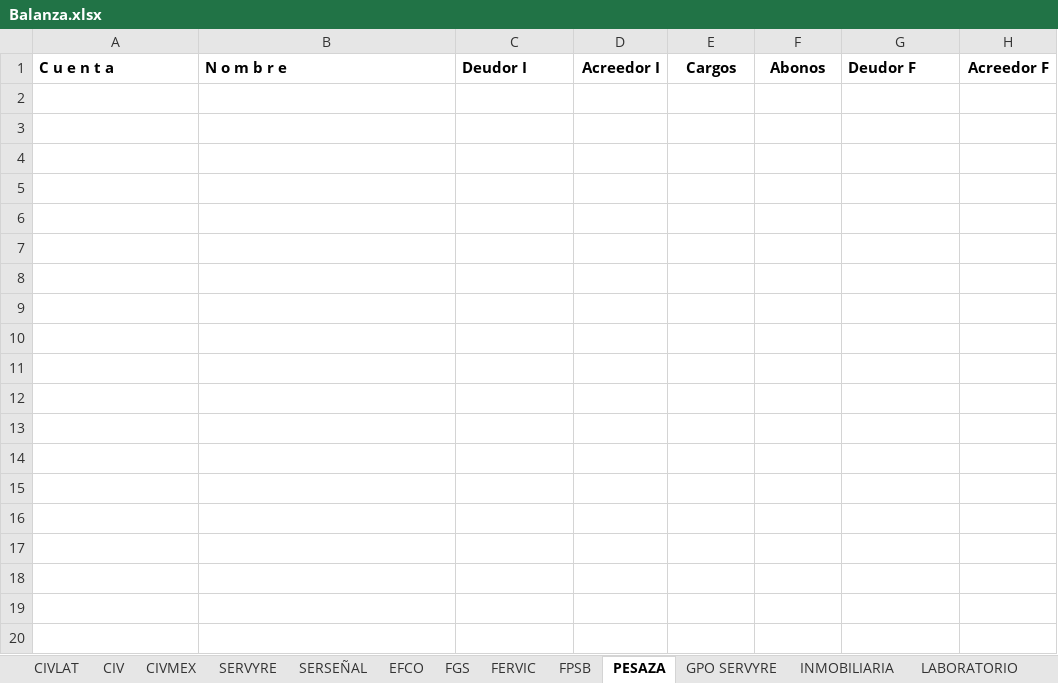
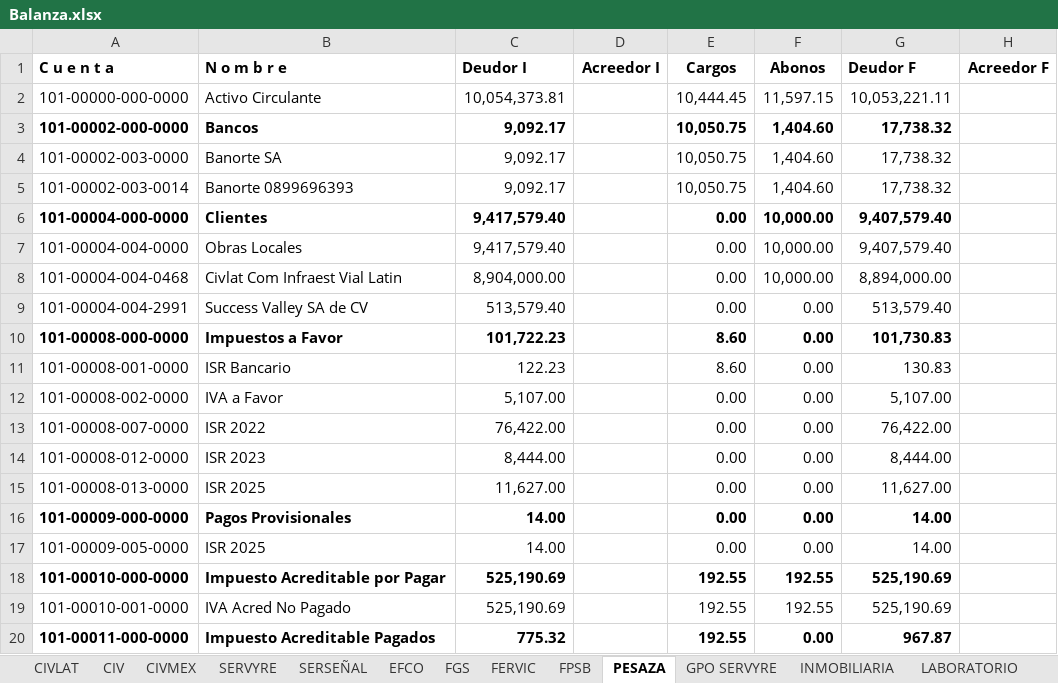
Before and after one commit to EduardoCampa/dashboard-financiero, an Excel workbook: Balanzas/2026/09/Balanza.xlsx, sheet PESAZA, drawn as a sheet; only a part is shown; values as stored, in another font and other column widths than the file's, no borders; the diff covers the shown part only; the diff names each change by its address in the sheet, - before the commit and + after, or states it on an @@ line.

```diff
--- a/Balanzas/2026/09/Balanza.xlsx (sheet PESAZA)
+++ b/Balanzas/2026/09/Balanza.xlsx (sheet PESAZA)
+row 2: 101-00000-000-0000 | Activo Circulante | 10,054,373.81 |  | 10,444.45 | 11,597.15 | 10,053,221.11
+row 3: 101-00002-000-0000 | Bancos | 9,092.17 |  | 10,050.75 | 1,404.60 | 17,738.32
+row 4: 101-00002-003-0000 | Banorte SA | 9,092.17 |  | 10,050.75 | 1,404.60 | 17,738.32
+row 5: 101-00002-003-0014 | Banorte 0899696393 | 9,092.17 |  | 10,050.75 | 1,404.60 | 17,738.32
+row 6: 101-00004-000-0000 | Clientes | 9,417,579.40 |  | 0.00 | 10,000.00 | 9,407,579.40
+row 7: 101-00004-004-0000 | Obras Locales | 9,417,579.40 |  | 0.00 | 10,000.00 | 9,407,579.40
+row 8: 101-00004-004-0468 | Civlat Com Infraest Vial Latin | 8,904,000.00 |  | 0.00 | 10,000.00 | 8,894,000.00
+row 9: 101-00004-004-2991 | Success Valley SA de CV | 513,579.40 |  | 0.00 | 0.00 | 513,579.40
+row 10: 101-00008-000-0000 | Impuestos a Favor | 101,722.23 |  | 8.60 | 0.00 | 101,730.83
+row 11: 101-00008-001-0000 | ISR Bancario | 122.23 |  | 8.60 | 0.00 | 130.83
+row 12: 101-00008-002-0000 | IVA a Favor | 5,107.00 |  | 0.00 | 0.00 | 5,107.00
+row 13: 101-00008-007-0000 | ISR 2022 | 76,422.00 |  | 0.00 | 0.00 | 76,422.00
+row 14: 101-00008-012-0000 | ISR 2023 | 8,444.00 |  | 0.00 | 0.00 | 8,444.00
+row 15: 101-00008-013-0000 | ISR 2025 | 11,627.00 |  | 0.00 | 0.00 | 11,627.00
+row 16: 101-00009-000-0000 | Pagos Provisionales | 14.00 |  | 0.00 | 0.00 | 14.00
+row 17: 101-00009-005-0000 | ISR 2025 | 14.00 |  | 0.00 | 0.00 | 14.00
+row 18: 101-00010-000-0000 | Impuesto Acreditable por Pagar | 525,190.69 |  | 192.55 | 192.55 | 525,190.69
+row 19: 101-00010-001-0000 | IVA Acred No Pagado | 525,190.69 |  | 192.55 | 192.55 | 525,190.69
+row 20: 101-00011-000-0000 | Impuesto Acreditable Pagados | 775.32 |  | 192.55 | 0.00 | 967.87
```
Also changed, not shown: 85 added rows elsewhere in this sheet, 1 other file.
